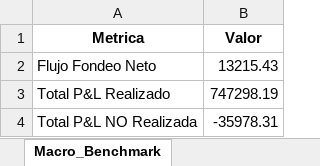
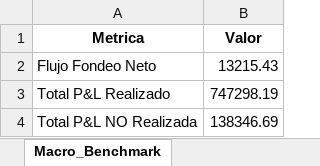
Before and after one commit to martindiazrivera/dashboard-hna, an Excel workbook: mi_cartera_balanz/data/Reporte_Avanzado_Cartera.xlsx, sheet Macro_Benchmark, drawn as a sheet; values as stored, in another font and other column widths than the file's, no borders; the diff names each change by its address in the sheet, - before the commit and + after, or states it on an @@ line.

```diff
--- a/mi_cartera_balanz/data/Reporte_Avanzado_Cartera.xlsx (sheet Macro_Benchmark)
+++ b/mi_cartera_balanz/data/Reporte_Avanzado_Cartera.xlsx (sheet Macro_Benchmark)
-B4 (Valor): -35978.31
+B4 (Valor): 138346.69
```
Also changed, not shown: sheet Tenencia_Actual.
